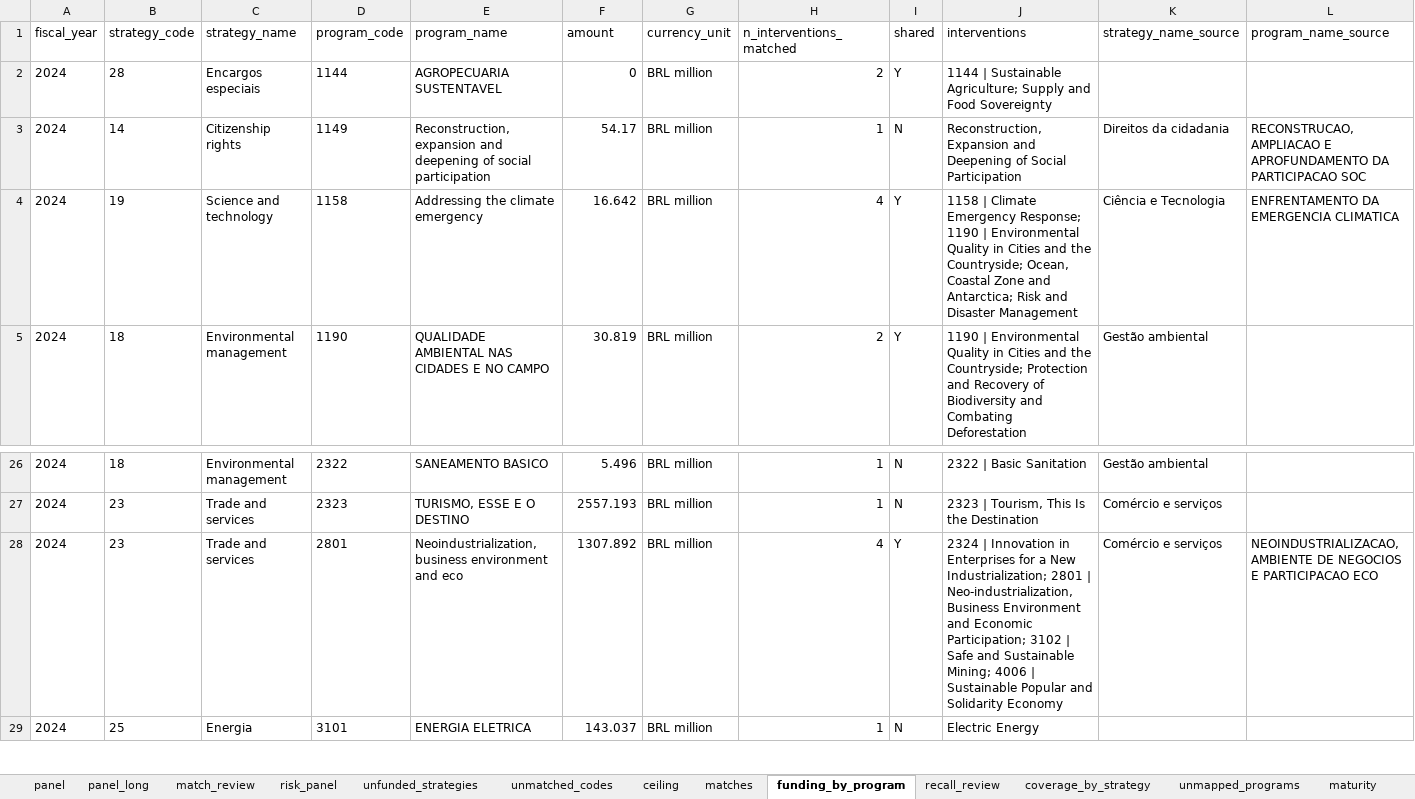
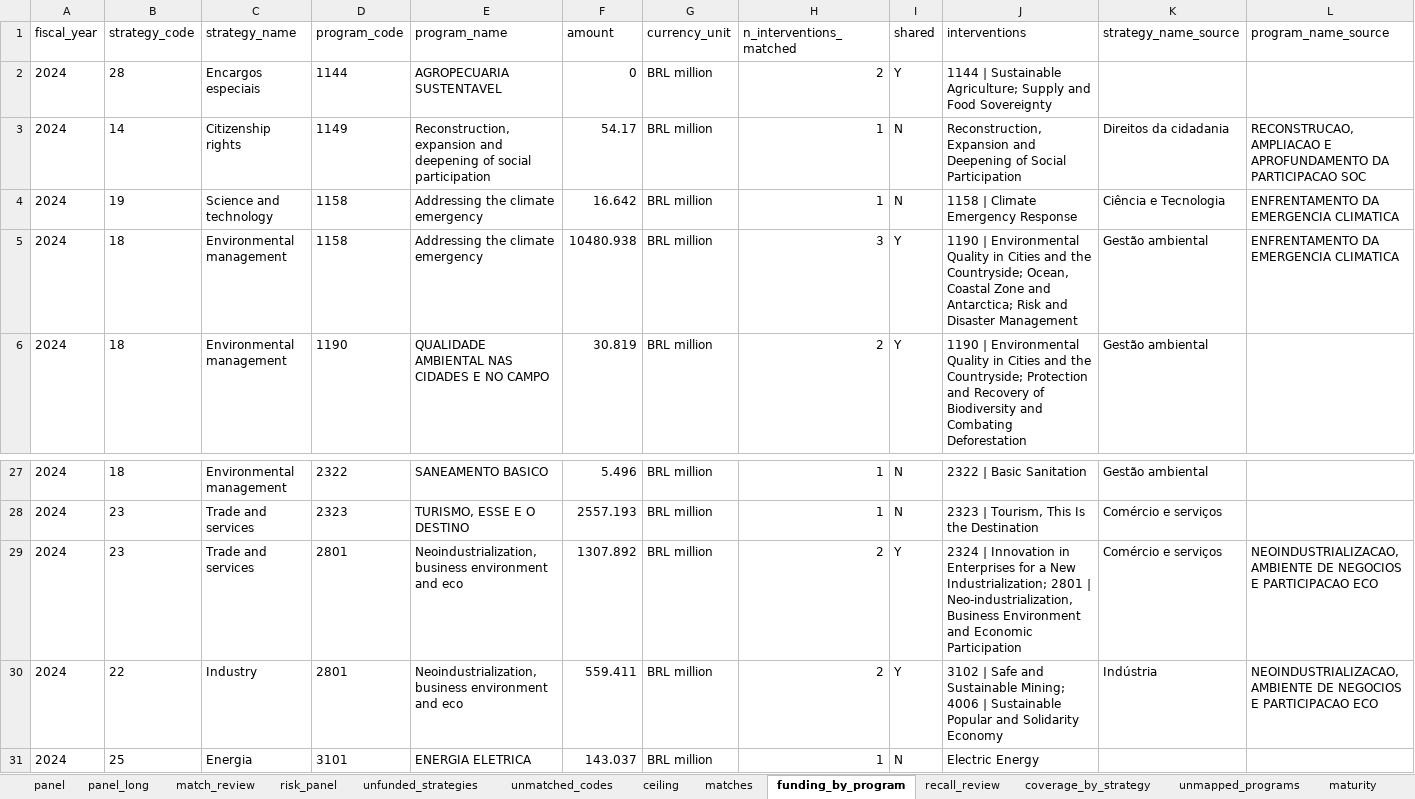
Before and after one commit to SebPasha/PVII_AI_Unveils_Tomorrow_Dashboard, an Excel workbook: brazil/FINAL_PANEL.xlsx, sheet funding_by_program, drawn as a sheet; only a part is shown, gaps mark what is left out; values as stored, in another font and other column widths than the file's, no borders; addresses are those after the commit; the diff names each change by its address in the sheet, - before the commit and + after, or states it on an @@ line.

Commit message:
Currency from config, programme rows keyed by identity, trend labels

```diff
--- a/brazil/FINAL_PANEL.xlsx (sheet funding_by_program)
+++ b/brazil/FINAL_PANEL.xlsx (sheet funding_by_program)
-H4 (n_interventions_matched): 4
+H4 (n_interventions_matched): 1
-I4 (shared): Y
+I4 (shared): N
-J4 (interventions): …Climate Emergency Response; 1190 | Environmental Quality in Cities and the Countryside; Ocean, Coastal Zone and Antarctica; Risk and Disaster Management
+J4 (interventions): …Climate Emergency Response
+row 5: 2024 | 18 | Environmental management | 1158 | Addressing the climate emergency | 10480.938 | BRL million | 3 | Y | 1190 | Environmental Quality in Cities and the Countryside; Ocean, Coastal Zone and Antarctica; Risk and Disaster Management | Gestão ambiental | ENFRENTAMENTO DA EMERGENCIA CLIMATICA
-H29 (n_interventions_matched): 4
+H29 (n_interventions_matched): 2
-J29 (interventions): …and Economic Participation; 3102 | Safe and Sustainable Mining; 4006 | Sustainable Popular and Solidarity Economy
+J29 (interventions): …and Economic Participation
+row 30: 2024 | 22 | Industry | 2801 | Neoindustrialization, business environment and eco | 559.411 | BRL million | 2 | Y | 3102 | Safe and Sustainable Mining; 4006 | Sustainable Popular and Solidarity Economy | Indústria | NEOINDUSTRIALIZACAO, AMBIENTE DE NEGOCIOS E PARTICIPACAO ECO
```
Also changed, not shown: sheet unmapped_programs, sheet panel, sheet panel_long, sheet maturity, sheet coverage_by_strategy, sheet matches, 4 more sheets, DATA_ISSUES.xlsx, UNION_PANEL.xlsx, 31 other files.
